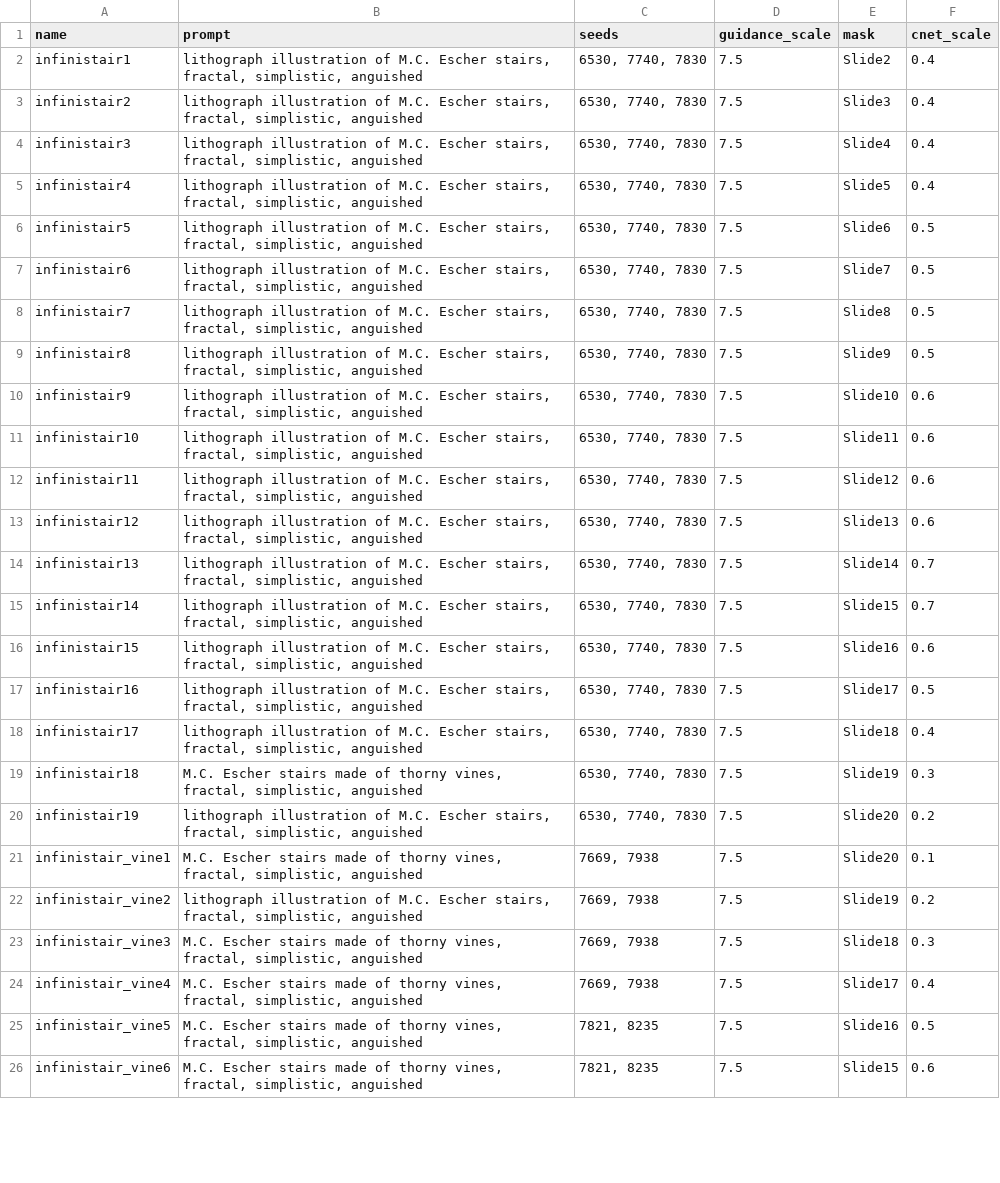
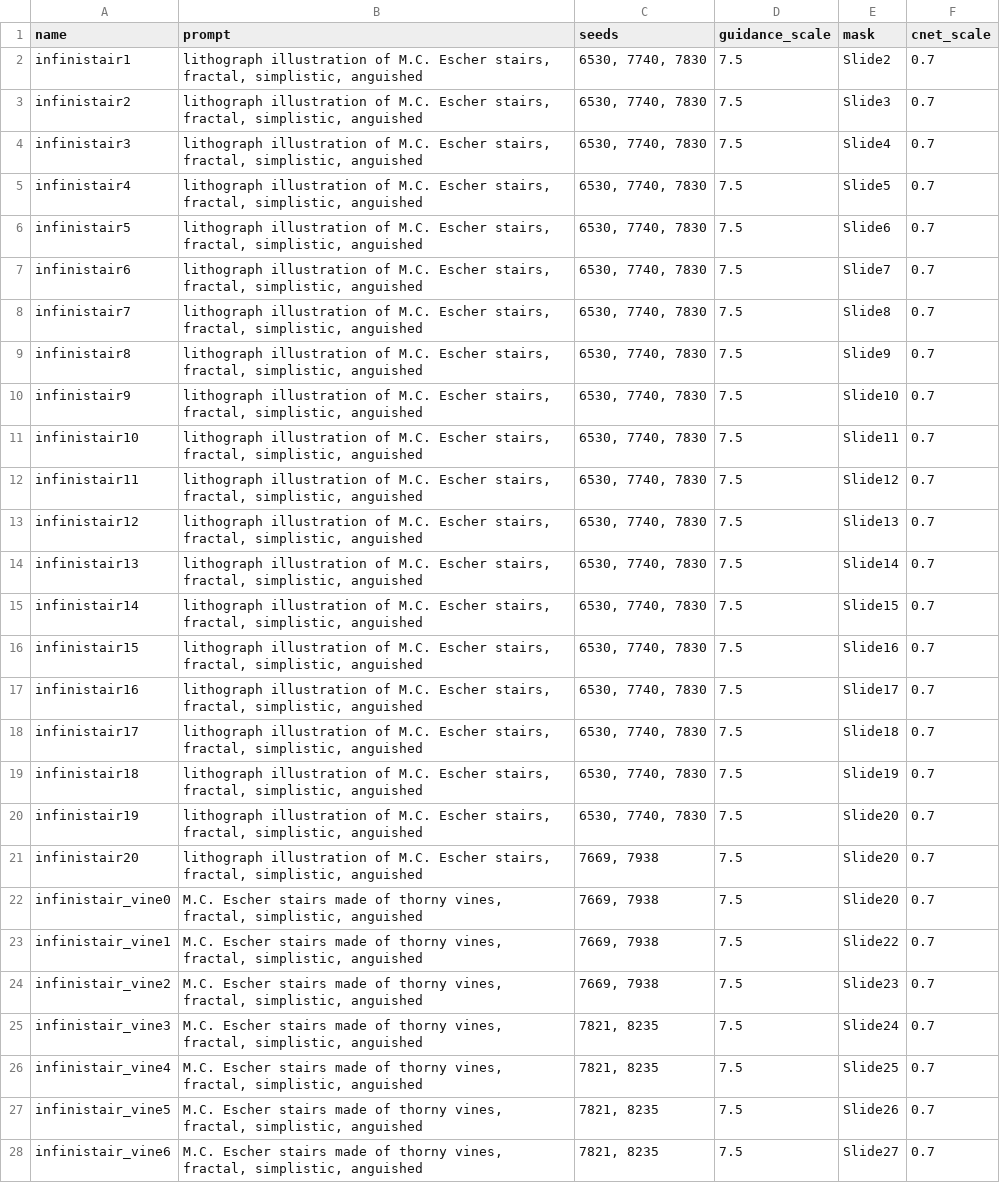
Before and after one commit to aspitarl/AI-Art, a CSV file: song_meta/eschear/prompt_image_definitions.csv, drawn as a sheet; only a part is shown; addresses are those after the commit; the diff covers the shown part only; the diff names each change by its address in the sheet, - before the commit and + after, or states it on an @@ line.

Commit message:
work on eschear

```diff
--- a/song_meta/eschear/prompt_image_definitions.csv
+++ b/song_meta/eschear/prompt_image_definitions.csv
-F2:F5 (cnet_scale): 0.4
+F2:F5 (cnet_scale): 0.7
-F6:F9 (cnet_scale): 0.5
+F6:F9 (cnet_scale): 0.7
-F10:F13 (cnet_scale): 0.6
+F10:F13 (cnet_scale): 0.7
-F16 (cnet_scale): 0.6
+F16 (cnet_scale): 0.7
-F17 (cnet_scale): 0.5
+F17 (cnet_scale): 0.7
-F18 (cnet_scale): 0.4
+F18 (cnet_scale): 0.7
-B19 (prompt): M.C. Escher stairs made of thorny vines, fractal, simplistic,…
+B19 (prompt): lithograph illustration of M.C. Escher stairs, fractal, simplistic,…
-F19 (cnet_scale): 0.3
+F19 (cnet_scale): 0.7
-F20 (cnet_scale): 0.2
+F20 (cnet_scale): 0.7
+row 21: infinistair20 | lithograph illustration of M.C. Escher stairs, fractal, simplistic, anguished | 7669, 7938 | 7.5 | Slide20 | 0.7
+row 22: infinistair_vine0 | M.C. Escher stairs made of thorny vines, fractal, simplistic, anguished | 7669, 7938 | 7.5 | Slide20 | 0.7
-E23 (mask): Slide20
+E23 (mask): Slide22
-F23 (cnet_scale): 0.1
+F23 (cnet_scale): 0.7
-B24 (prompt): lithograph illustration of M.C. Escher stairs, fractal, simplistic,…
+B24 (prompt): M.C. Escher stairs made of thorny vines, fractal, simplistic,…
-E24 (mask): Slide19
+E24 (mask): Slide23
-F24 (cnet_scale): 0.2
+F24 (cnet_scale): 0.7
-C25:C26 (seeds): 7669, 7938
+C25:C26 (seeds): 7821, 8235
-E25 (mask): Slide18
+E25 (mask): Slide24
-F25 (cnet_scale): 0.3
+F25 (cnet_scale): 0.7
-E26 (mask): Slide17
+E26 (mask): Slide25
-F26 (cnet_scale): 0.4
+F26 (cnet_scale): 0.7
-E27 (mask): Slide16
+E27 (mask): Slide26
-F27 (cnet_scale): 0.5
+F27 (cnet_scale): 0.7
-E28 (mask): Slide15
+E28 (mask): Slide27
-F28 (cnet_scale): 0.6
+F28 (cnet_scale): 0.7
```
Also changed, not shown: 2 removed rows and 28 edited cells elsewhere in this file, song_meta/eschear/scene_sequence.csv, 1 other file.
